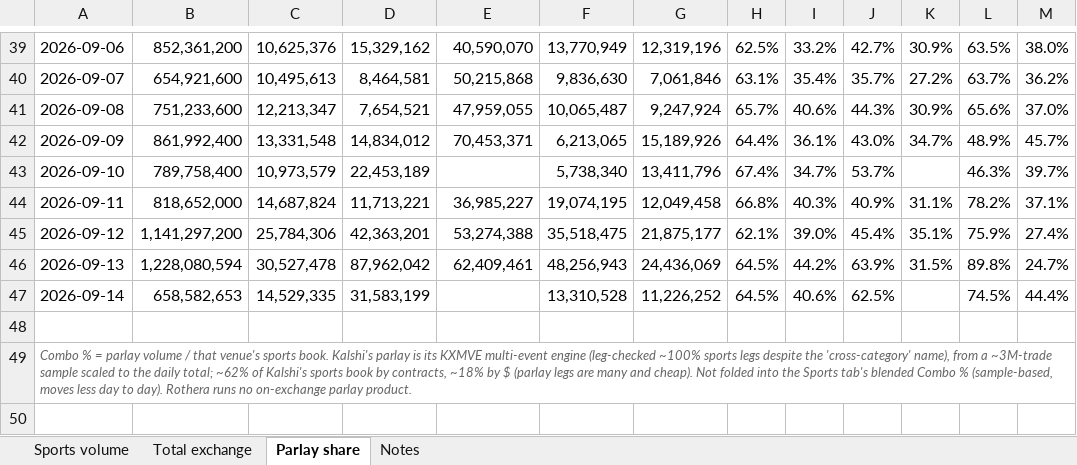
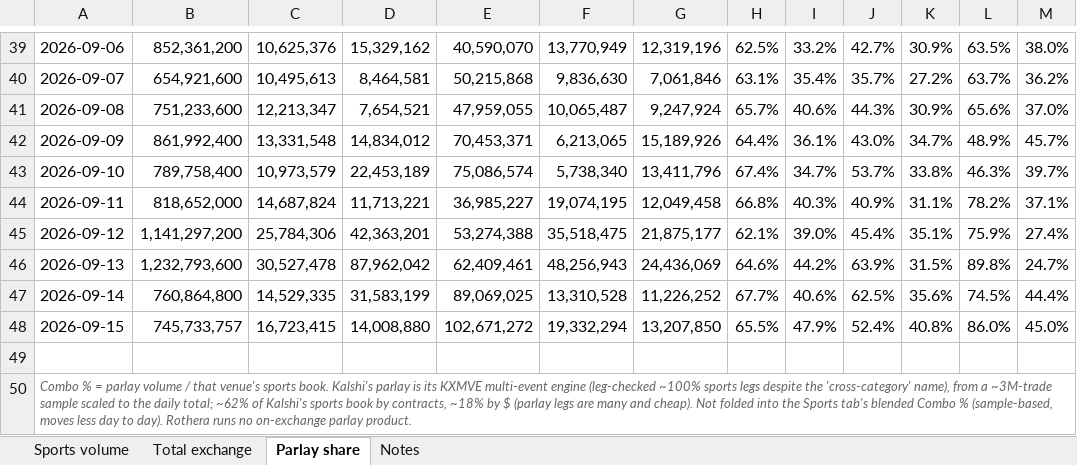
Before and after one commit to yager2/sports-volume, an Excel workbook: unified_sports_volume.xlsx, sheet Parlay share, drawn as a sheet; only a part is shown, gaps mark what is left out; values as stored, in another font and other column widths than the file's, no borders; the diff names each change by its address in the sheet, - before the commit and + after, or states it on an @@ line.

```diff
--- a/unified_sports_volume.xlsx (sheet Parlay share)
+++ b/unified_sports_volume.xlsx (sheet Parlay share)
-E43: (empty)
+E43: 75,086,574
-K43: (empty)
+K43: 33.8%
-B46: 1,228,080,594
+B46: 1,232,793,600
-H46: 64.5%
+H46: 64.6%
-B47: 658,582,653
+B47: 760,864,800
-E47: (empty)
+E47: 89,069,025
-H47: 64.5%
+H47: 67.7%
-K47: (empty)
+K47: 35.6%
+row 48: 2026-09-15 | 745,733,757 | 16,723,415 | 14,008,880 | 102,671,272 | 19,332,294 | 13,207,850 | 65.5% | 47.9% | 52.4% | 40.8% | 86.0% | 45.0%
```
Also changed, not shown: sheet Sports volume, sheet Total exchange, sheet Notes, 21 other files.
